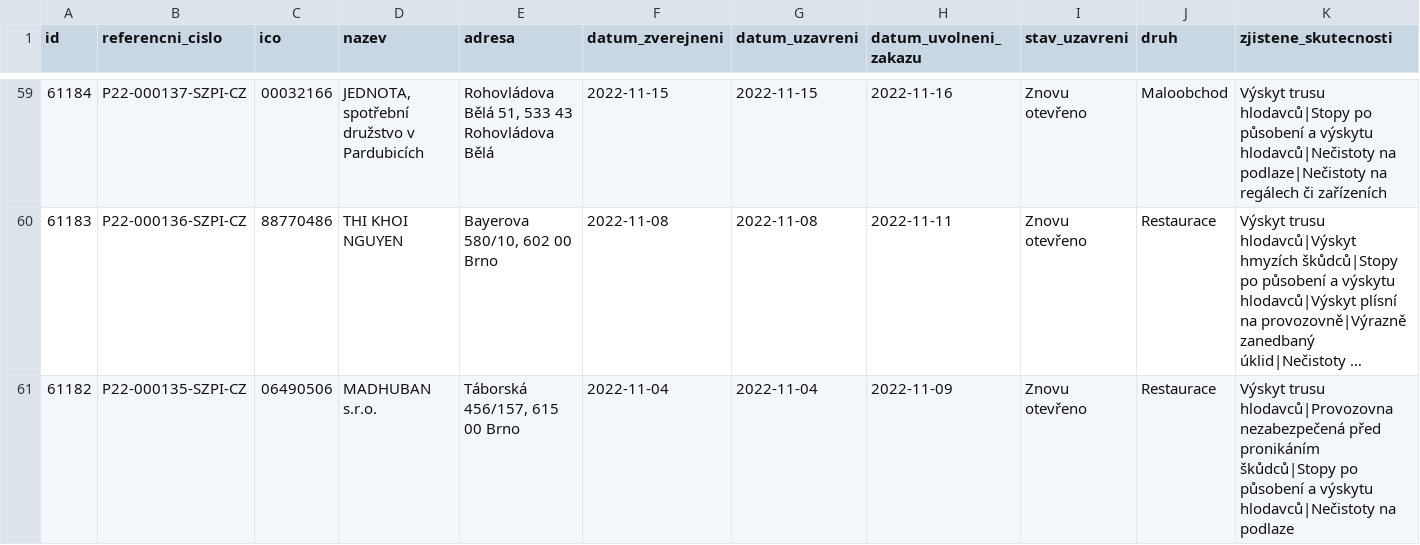
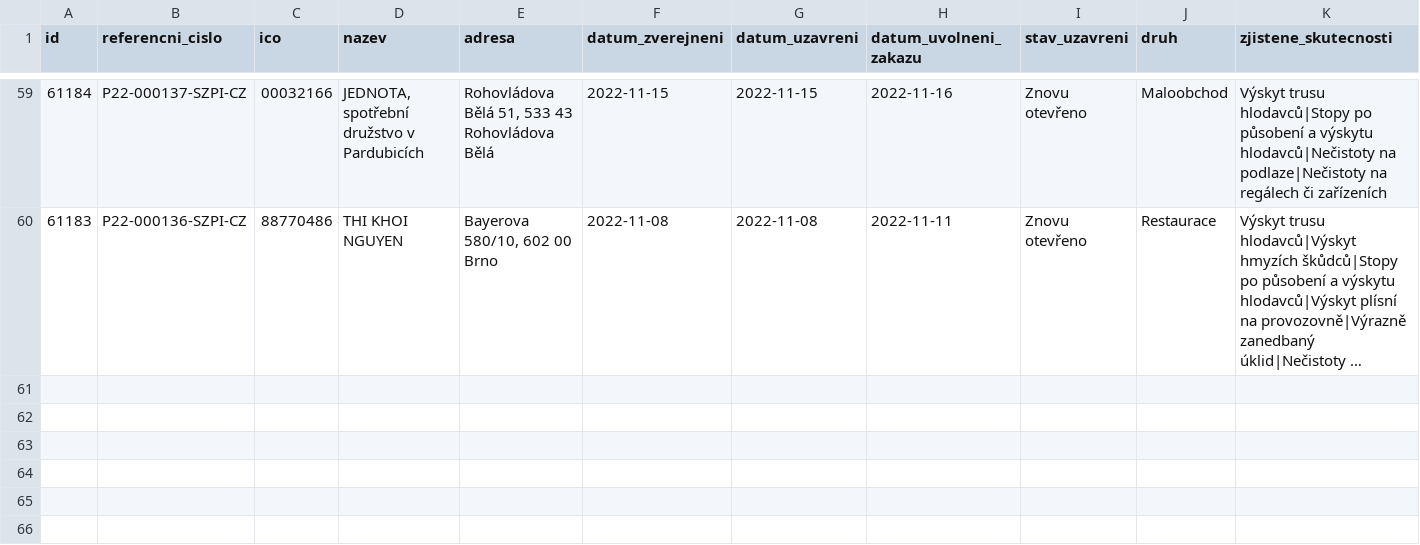
Before and after one commit to jandolezal/potraviny, a CSV file: data/actual.csv, drawn as a sheet; only a part is shown, gaps mark what is left out; long unchanged cells end in …; the diff names each change by its address in the sheet, - before the commit and + after, or states it on an @@ line.

```diff
--- a/data/actual.csv
+++ b/data/actual.csv
-row 61: 61182 | P22-000135-SZPI-CZ | 06490506 | MADHUBAN s.r.o. | Táborská 456/157, 615 00 Brno | 2022-11-04 | 2022-11-04 | 2022-11-09 | Znovu otevřeno | Restaurace | Výskyt trusu hlodavců|Provozovna nezabezpečená před pronikáním škůdců|Stopy po působení a výskytu hlodavců|Nečistoty na podlaze
```
Also changed, not shown: data/archive.csv.
